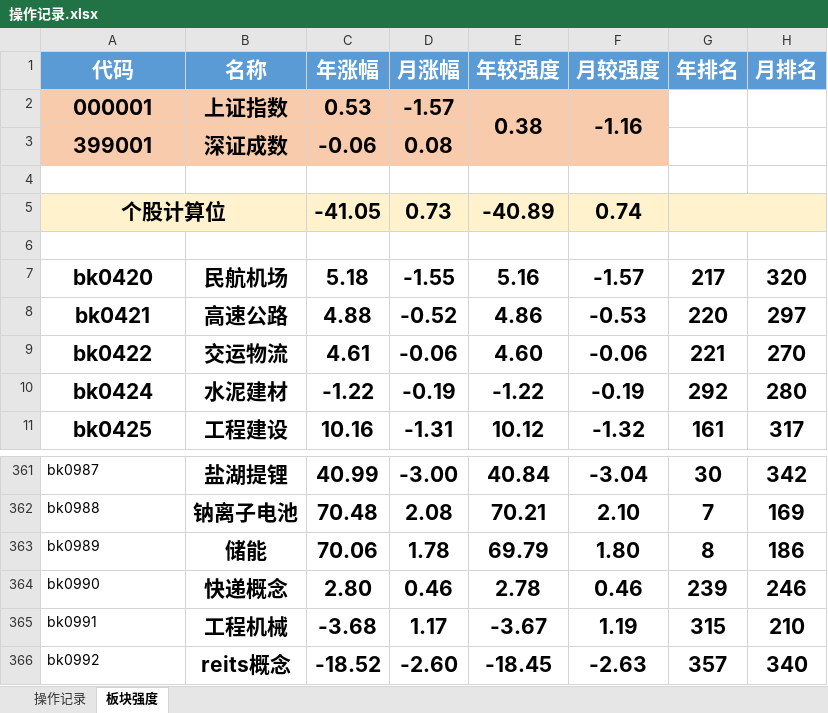
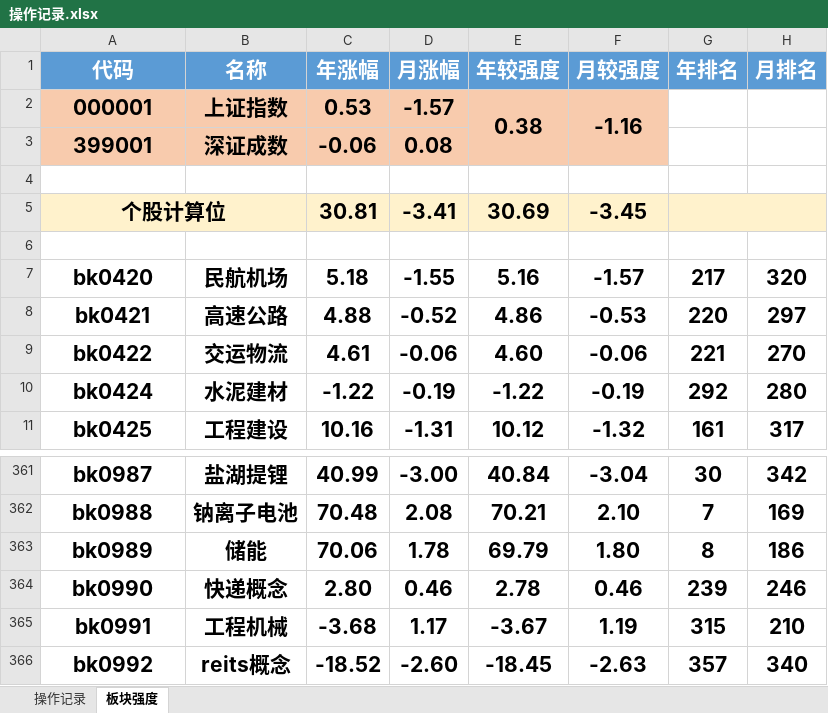
Before and after one commit to keeYuc/tool, an Excel workbook: pirce/操作记录.xlsx, sheet 板块强度, drawn as a sheet; only a part is shown, gaps mark what is left out; values as stored, in another font and other column widths than the file's, no borders; conditional formats not drawn; the diff covers the shown part only; the diff names each change by its address in the sheet, - before the commit and + after, or states it on an @@ line.

```diff
--- a/pirce/操作记录.xlsx (sheet 板块强度)
+++ b/pirce/操作记录.xlsx (sheet 板块强度)
-C5 (年涨幅): -41.05
+C5 (年涨幅): 30.81
-D5 (月涨幅): 0.73
+D5 (月涨幅): -3.41
-E5 (年较强度): -40.89
+E5 (年较强度): 30.69
-F5 (月较强度): 0.74
+F5 (月较强度): -3.45
@@ A361:A366 bold: off → on, text size: larger, alignment: left → center @@
```
Also changed, not shown: cell formats elsewhere in this sheet, sheet 操作记录, 1 other file.
